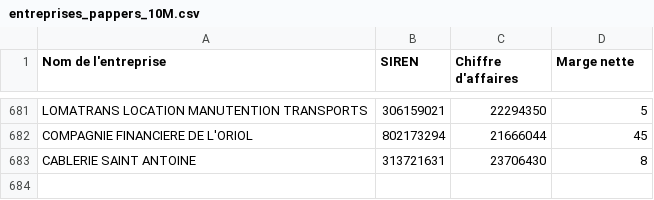
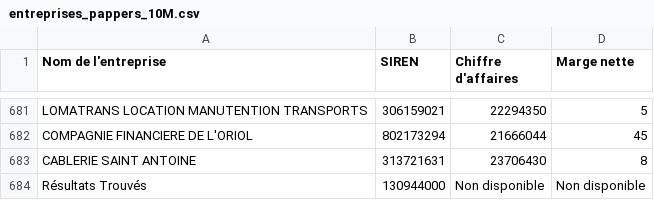
Before and after one commit to lavibration/pprs, a CSV file: entreprises_pappers_10M.csv, drawn as a sheet; only a part is shown, gaps mark what is left out.

```diff
--- a/entreprises_pappers_10M.csv
+++ b/entreprises_pappers_10M.csv
@@ -683 +683,2 @@ COMPAGNIE FINANCIERE DE L'ORIOL;802173294;21666044;45
 CABLERIE SAINT ANTOINE;313721631;23706430;8
+Résultats Trouvés;130944000;Non disponible;Non disponible
```
Also changed, not shown: entreprises_pappers.csv.
